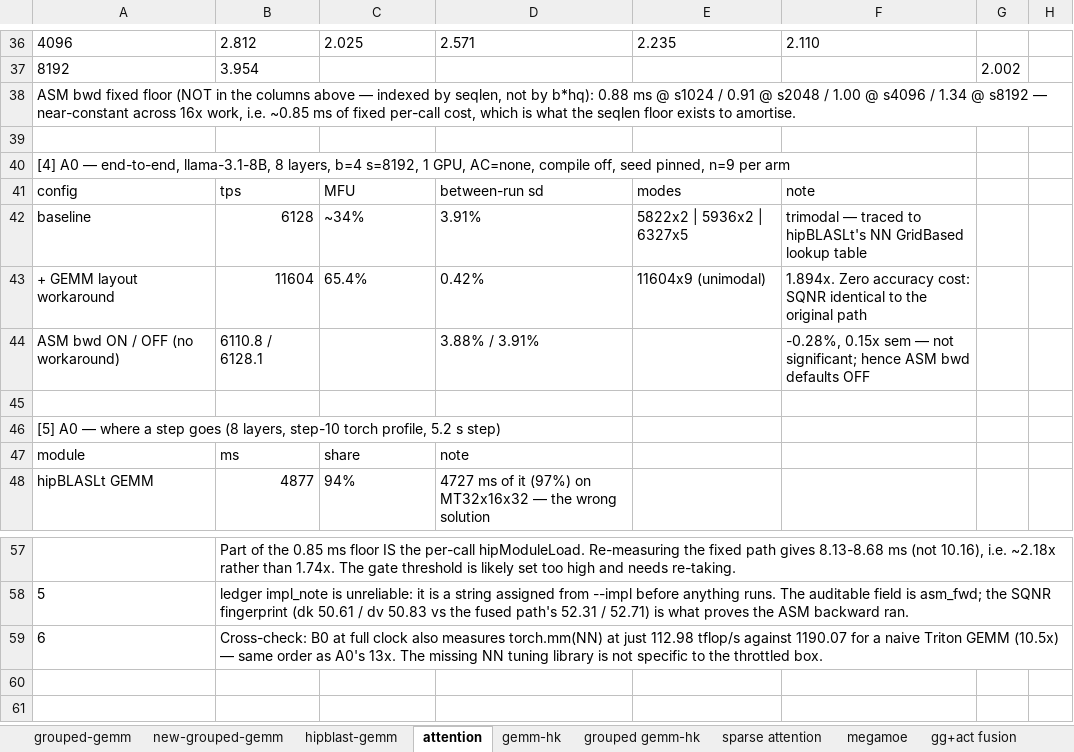
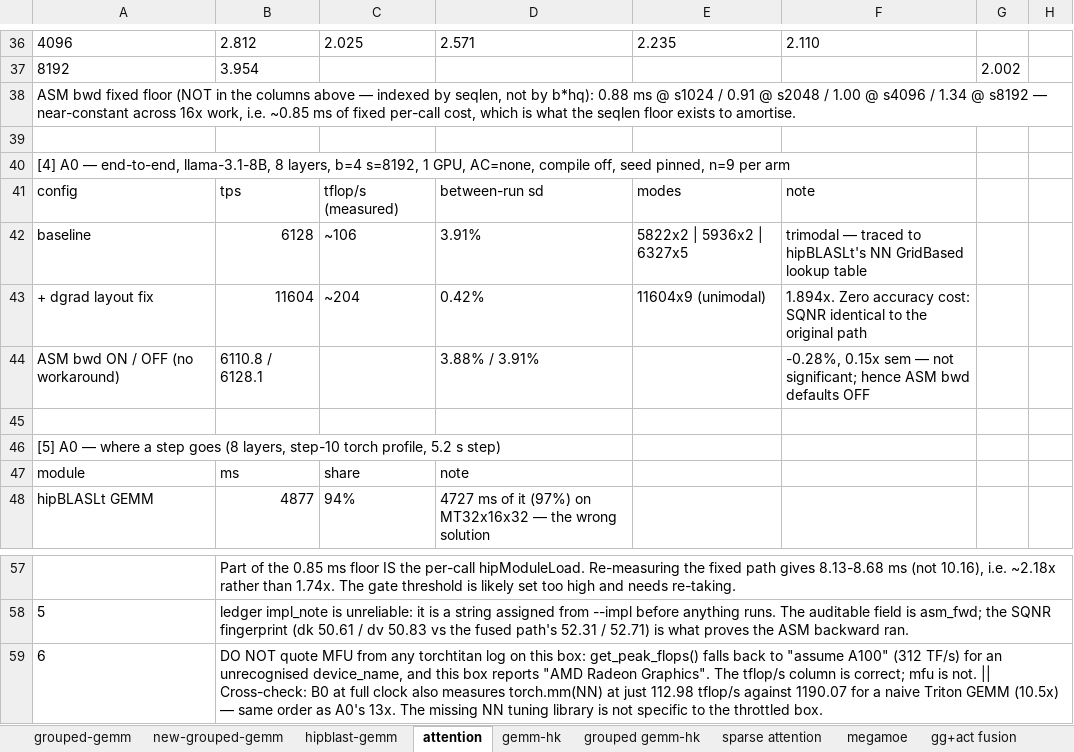
Before and after one commit to AMD-AGI/Primus-Turbo, an Excel workbook: output/0915__opt/mi455x-gfx1250-kernel-optimization.xlsx, sheet attention, drawn as a sheet; only a part is shown, gaps mark what is left out; values as stored, in another font and other column widths than the file's, no borders; the diff names each change by its address in the sheet, - before the commit and + after, or states it on an @@ line.

```diff
--- a/output/0915__opt/mi455x-gfx1250-kernel-optimization.xlsx (sheet attention)
+++ b/output/0915__opt/mi455x-gfx1250-kernel-optimization.xlsx (sheet attention)
-C41: MFU
+C41: tflop/s (measured)
-C42: ~34%
+C42: ~106
-A43: + GEMM layout workaround
+A43: + dgrad layout fix
-C43: 65.4%
+C43: ~204
-B59: Cross-check: B0…
+B59: DO NOT quote MFU from any torchtitan log on this box: get_peak_flops() falls back to "assume A100" (312 TF/s) for an unrecognised device_name, and this box reports "AMD Radeon Graphics". The tflop/s column is correct; mfu is not. || Cross-check: B0…
```
Also changed, not shown: 2 other files.
